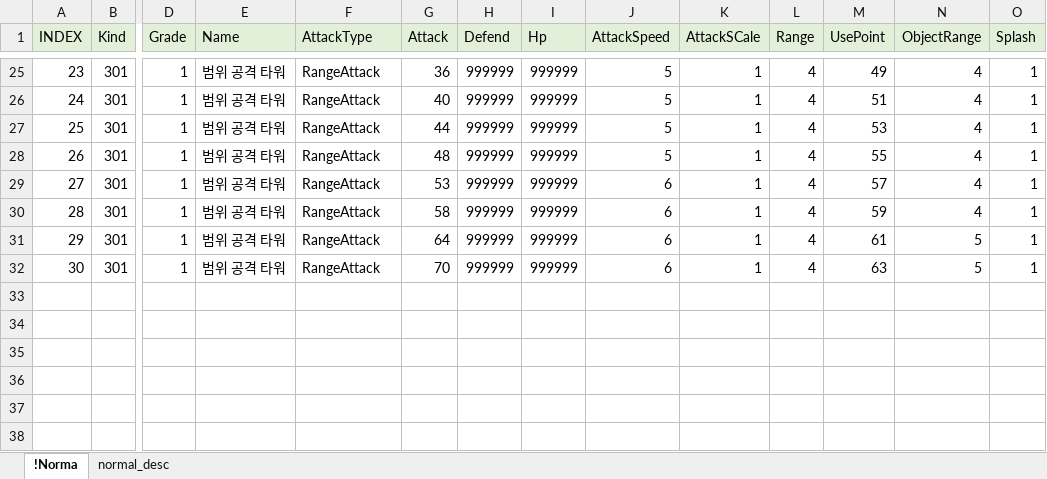
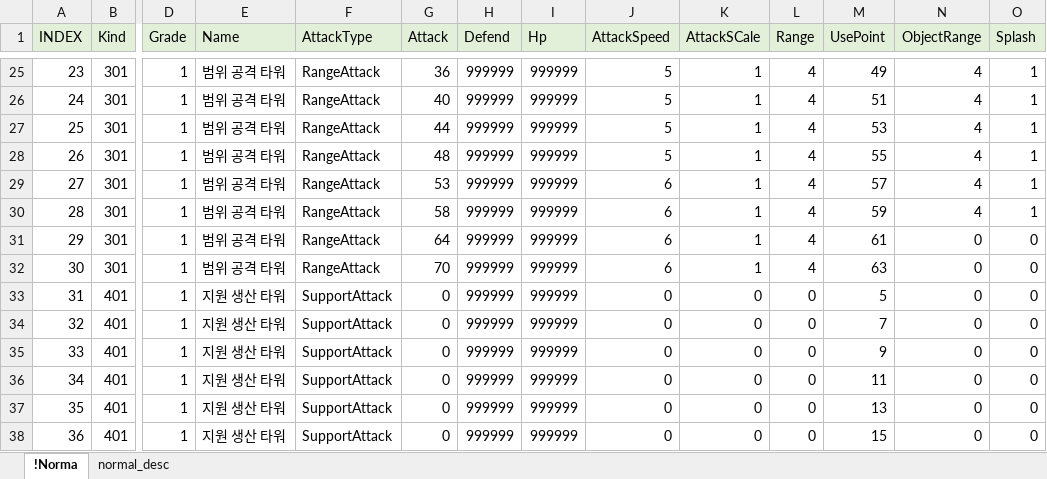
Before and after one commit to EpicRocket/SProjectDesign, an Excel workbook: Design/DataTable/client_tower_status_info.xlsx, sheet !Norma, drawn as a sheet; only a part is shown, gaps mark what is left out; values as stored, in another font and other column widths than the file's, no borders; rows hold the shown columns only; the diff names each change by its address in the sheet, - before the commit and + after, or states it on an @@ line.

```diff
--- a/Design/DataTable/client_tower_status_info.xlsx (sheet !Norma)
+++ b/Design/DataTable/client_tower_status_info.xlsx (sheet !Norma)
-N31:N32 (ObjectRange): 5
+N31:N32 (ObjectRange): 0
-O31:O32 (Splash): 1
+O31:O32 (Splash): 0
+row 33: 31 | 401 | 1 | 지원 생산 타워 | SupportAttack | 0 | 999999 | 999999 | 0 | 0 | 0 | 5 | 0 | 0
+row 34: 32 | 401 | 1 | 지원 생산 타워 | SupportAttack | 0 | 999999 | 999999 | 0 | 0 | 0 | 7 | 0 | 0
+row 35: 33 | 401 | 1 | 지원 생산 타워 | SupportAttack | 0 | 999999 | 999999 | 0 | 0 | 0 | 9 | 0 | 0
+row 36: 34 | 401 | 1 | 지원 생산 타워 | SupportAttack | 0 | 999999 | 999999 | 0 | 0 | 0 | 11 | 0 | 0
+row 37: 35 | 401 | 1 | 지원 생산 타워 | SupportAttack | 0 | 999999 | 999999 | 0 | 0 | 0 | 13 | 0 | 0
+row 38: 36 | 401 | 1 | 지원 생산 타워 | SupportAttack | 0 | 999999 | 999999 | 0 | 0 | 0 | 15 | 0 | 0
```
Also changed, not shown: Design/DataTable/client_monster_info.xlsx.
